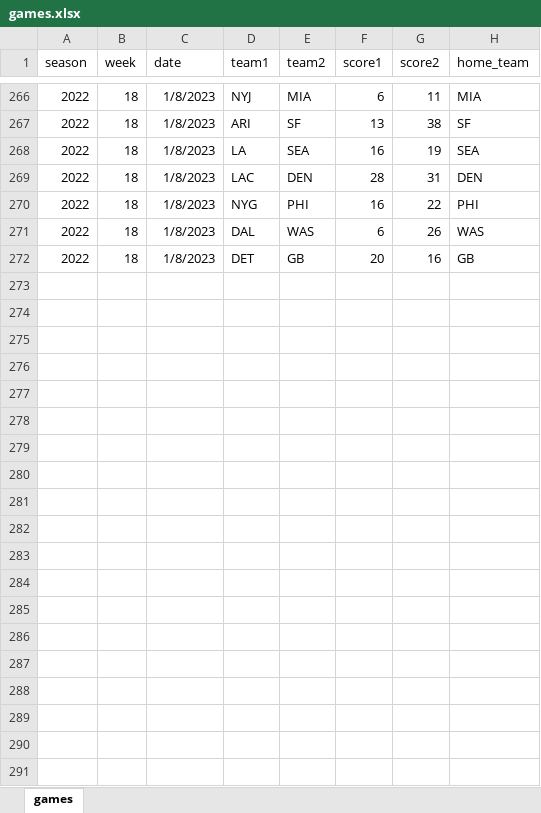
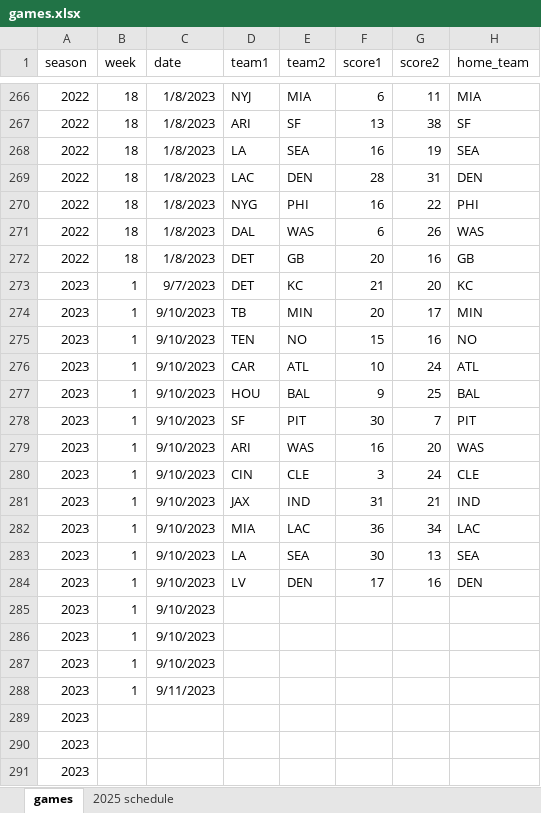
Before and after one commit to mackaveli07/DratingsClone, an Excel workbook: games.xlsx, sheet games, drawn as a sheet; only a part is shown, gaps mark what is left out; values as stored, in another font and other column widths than the file's, no borders; the diff covers the shown part only; the diff names each change by its address in the sheet, - before the commit and + after, or states it on an @@ line.

```diff
--- a/games.xlsx (sheet games)
+++ b/games.xlsx (sheet games)
+sheet tab: 2025 schedule
+row 273: 2023 | 1 | 9/7/2023 | DET | KC | 21 | 20 | KC
+row 274: 2023 | 1 | 9/10/2023 | TB | MIN | 20 | 17 | MIN
+row 275: 2023 | 1 | 9/10/2023 | TEN | NO | 15 | 16 | NO
+row 276: 2023 | 1 | 9/10/2023 | CAR | ATL | 10 | 24 | ATL
+row 277: 2023 | 1 | 9/10/2023 | HOU | BAL | 9 | 25 | BAL
+row 278: 2023 | 1 | 9/10/2023 | SF | PIT | 30 | 7 | PIT
+row 279: 2023 | 1 | 9/10/2023 | ARI | WAS | 16 | 20 | WAS
+row 280: 2023 | 1 | 9/10/2023 | CIN | CLE | 3 | 24 | CLE
+row 281: 2023 | 1 | 9/10/2023 | JAX | IND | 31 | 21 | IND
+row 282: 2023 | 1 | 9/10/2023 | MIA | LAC | 36 | 34 | LAC
+row 283: 2023 | 1 | 9/10/2023 | LA | SEA | 30 | 13 | SEA
+row 284: 2023 | 1 | 9/10/2023 | LV | DEN | 17 | 16 | DEN
+row 285: 2023 | 1 | 9/10/2023
+row 286: 2023 | 1 | 9/10/2023
+row 287: 2023 | 1 | 9/10/2023
+row 288: 2023 | 1 | 9/11/2023
+row 289: 2023
+row 290: 2023
+row 291: 2023
```
Also changed, not shown: 47 added rows elsewhere in this sheet.
